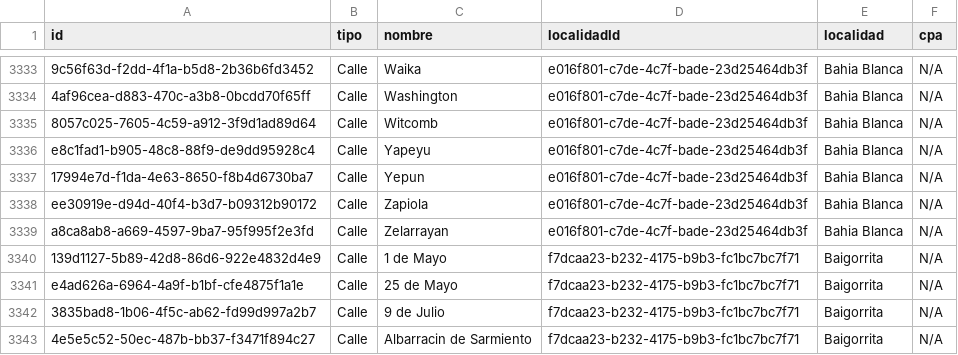
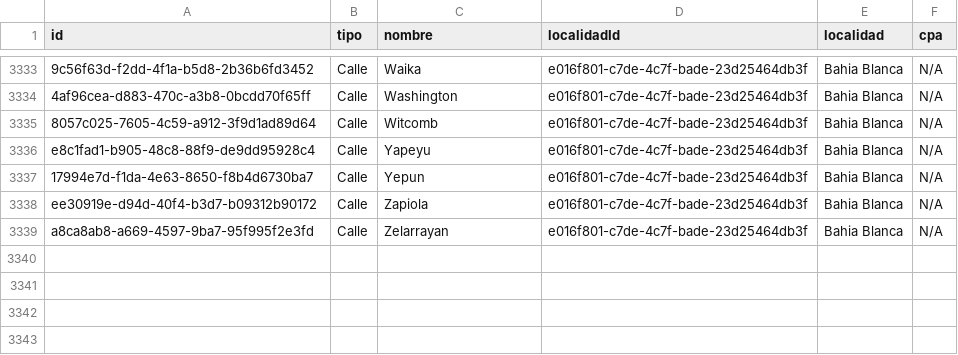
Before and after one commit to palta-app/codigo-postal-argentino, a CSV file: src/data/calles.csv, drawn as a sheet; only a part is shown, gaps mark what is left out.

Commit message:
csv without "Baigorrita"

```diff
--- a/src/data/calles.csv
+++ b/src/data/calles.csv
@@ -3339,5 +3339 @@ ee30919e-d94d-40f4-b3d7-b09312b90172,Calle,Zapiola,e016f801-c7de-4c7f-bade-23d25
 a8ca8ab8-a669-4597-9ba7-95f995f2e3fd,Calle,Zelarrayan,e016f801-c7de-4c7f-bade-23d25464db3f,Bahia Blanca,N/A
-139d1127-5b89-42d8-86d6-922e4832d4e9,Calle,1 de Mayo,f7dcaa23-b232-4175-b9b3-fc1bc7bc7f71,Baigorrita,N/A
-e4ad626a-6964-4a9f-b1bf-cfe4875f1a1e,Calle,25 de Mayo,f7dcaa23-b232-4175-b9b3-fc1bc7bc7f71,Baigorrita,N/A
-3835bad8-1b06-4f5c-ab62-fd99d997a2b7,Calle,9 de Julio,f7dcaa23-b232-4175-b9b3-fc1bc7bc7f71,Baigorrita,N/A
-4e5e5c52-50ec-487b-bb37-f3471f894c27,Calle,Albarracin de Sarmiento,f7dcaa23-b232-4175-b9b3-fc1bc7bc7f71,Baigorrita,N/A
```
Also changed, not shown: src/data/localidades.csv, 1 other file.
